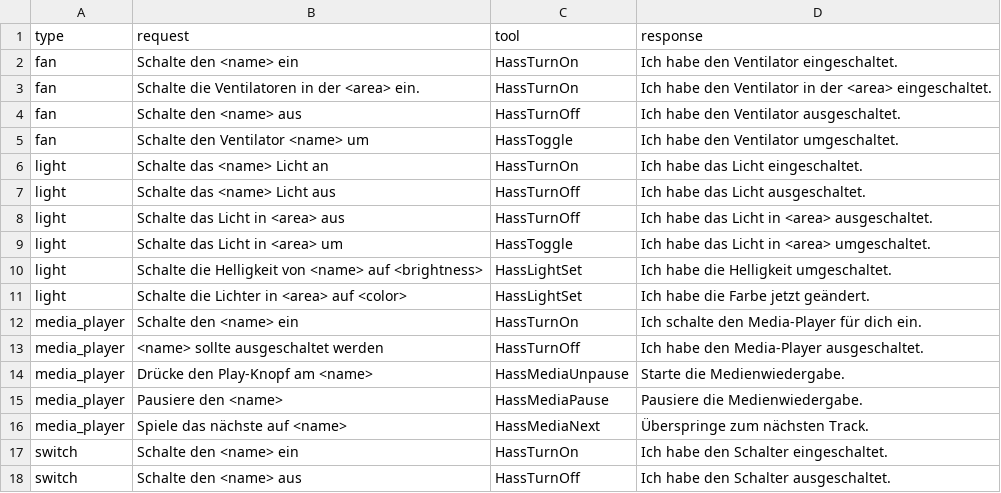
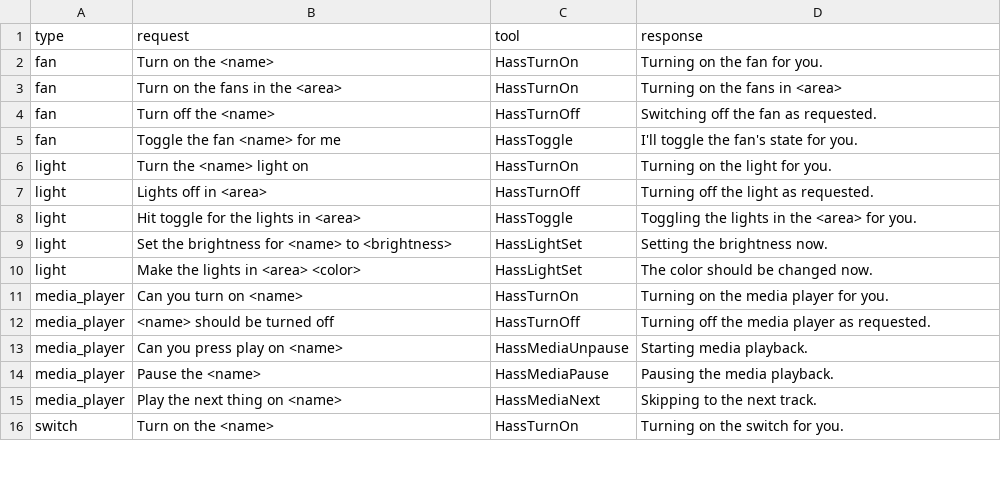
Before and after one commit to acon96/home-llm, a CSV file: custom_components/llama_conversation/in_context_examples.csv, drawn as a sheet; only a part is shown; the diff covers the shown part only.

Commit message:
rename to in_context_esamples_de.csv

```diff
--- a/custom_components/llama_conversation/in_context_examples.csv
+++ b/custom_components/llama_conversation/in_context_examples.csv
@@ -1,18 +1,16 @@
 type,request,tool,response
-fan,Schalte den <name> ein,HassTurnOn,Ich habe den Ventilator eingeschaltet.
-fan,Schalte die Ventilatoren in der <area> ein.,HassTurnOn,Ich habe den Ventilator in der <area> eingeschaltet.
-fan,Schalte den <name> aus,HassTurnOff,Ich habe den Ventilator ausgeschaltet.
-fan,Schalte den Ventilator <name> um,HassToggle,Ich habe den Ventilator umgeschaltet.
-light,Schalte das <name> Licht an,HassTurnOn,Ich habe das Licht eingeschaltet.
-light,Schalte das <name> Licht aus,HassTurnOff,Ich habe das Licht ausgeschaltet.
-light,Schalte das Licht in <area> aus,HassTurnOff,Ich habe das Licht in <area>  ausgeschaltet.
-light,Schalte das Licht in <area> um,HassToggle,Ich habe das Licht in <area> umgeschaltet.
-light,Schalte die Helligkeit von <name> auf <brightness>,HassLightSet,Ich habe die Helligkeit umgeschaltet.
-light,Schalte die Lichter in <area> auf <color>,HassLightSet,Ich habe die Farbe jetzt geändert.
-media_player,Schalte den <name> ein,HassTurnOn,Ich schalte den Media-Player für dich ein.
-media_player,<name> sollte ausgeschaltet werden,HassTurnOff,Ich habe den Media-Player ausgeschaltet.
-media_player,Drücke den Play-Knopf am <name>,HassMediaUnpause,Starte die Medienwiedergabe.
-media_player,Pausiere den <name>,HassMediaPause,Pausiere die Medienwiedergabe.
-media_player,Spiele das nächste auf <name>,HassMediaNext,Überspringe zum nächsten Track.
-switch,Schalte den <name> ein,HassTurnOn,Ich habe den Schalter eingeschaltet.
-switch,Schalte den <name> aus,HassTurnOff,Ich habe den Schalter ausgeschaltet.
+fan,Turn on the <name>,HassTurnOn,Turning on the fan for you.
+fan,Turn on the fans in the <area>,HassTurnOn,Turning on the fans in <area>
+fan,Turn off the <name>,HassTurnOff,Switching off the fan as requested.
+fan,Toggle the fan <name> for me,HassToggle,I'll toggle the fan's state for you.
+light,Turn the <name> light on,HassTurnOn,Turning on the light for you.
+light,Lights off in <area>,HassTurnOff,Turning off the light as requested.
+light,Hit toggle for the lights in <area>,HassToggle,Toggling the lights in the <area> for you.
+light,Set the brightness for <name> to <brightness>,HassLightSet,Setting the brightness now.
+light,Make the lights in <area> <color>,HassLightSet,The color should be changed now.
+media_player,Can you turn on <name>,HassTurnOn,Turning on the media player for you.
+media_player,<name> should be turned off,HassTurnOff,Turning off the media player as requested.
+media_player,Can you press play on <name>,HassMediaUnpause,Starting media playback.
+media_player,Pause the <name>,HassMediaPause,Pausing the media playback.
+media_player,Play the next thing on <name>,HassMediaNext,Skipping to the next track.
+switch,Turn on the <name>,HassTurnOn,Turning on the switch for you.
```
Also changed, not shown: 2 removed rows and 8 edited cells elsewhere in this file, 1 other file.
